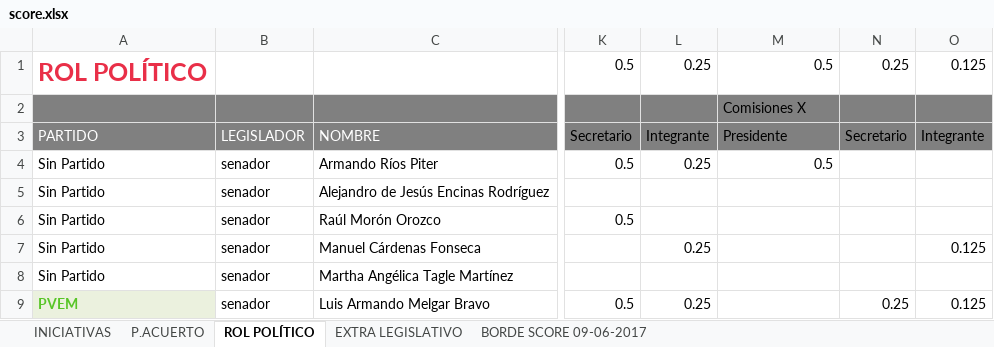
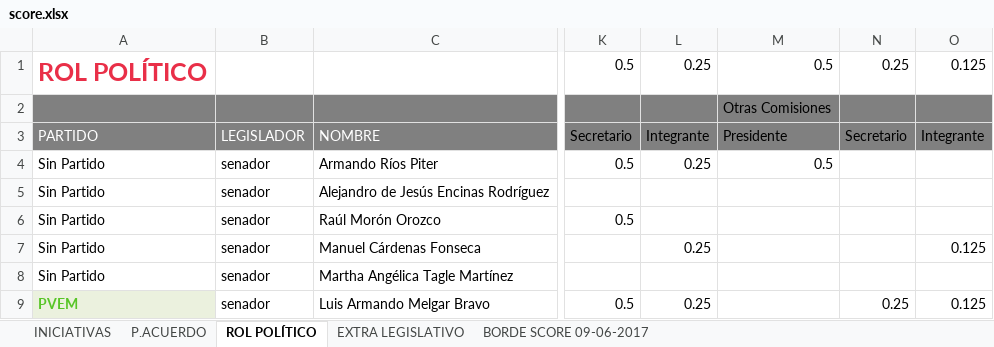
Before and after one commit to azagtothCode/bordescoreserver, an Excel workbook: docs/score.xlsx, sheet ROL POLÍTICO, drawn as a sheet; only a part is shown, gaps mark what is left out; values as stored, in another font and other column widths than the file's, no borders; the diff names each change by its address in the sheet, - before the commit and + after, or states it on an @@ line.

```diff
--- a/docs/score.xlsx (sheet ROL POLÍTICO)
+++ b/docs/score.xlsx (sheet ROL POLÍTICO)
-sheet tab: P.ACUERTO
+sheet tab: P.ACUERDO
-M2: Comisiones X
+M2: Otras Comisiones
```
Also changed, not shown: sheet BORDE SCORE 09-06-2017, sheet P.ACUERDO.
